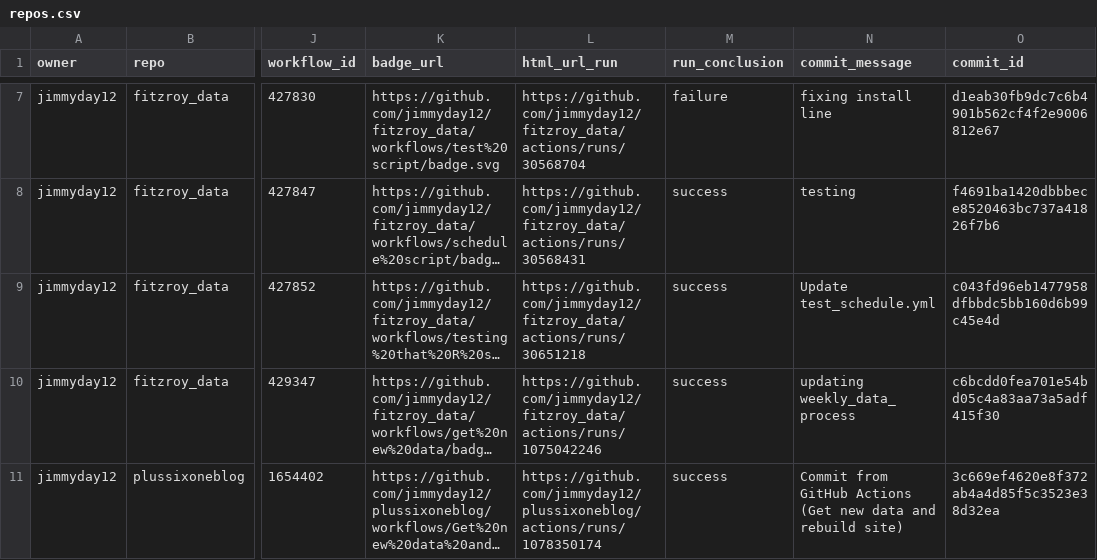
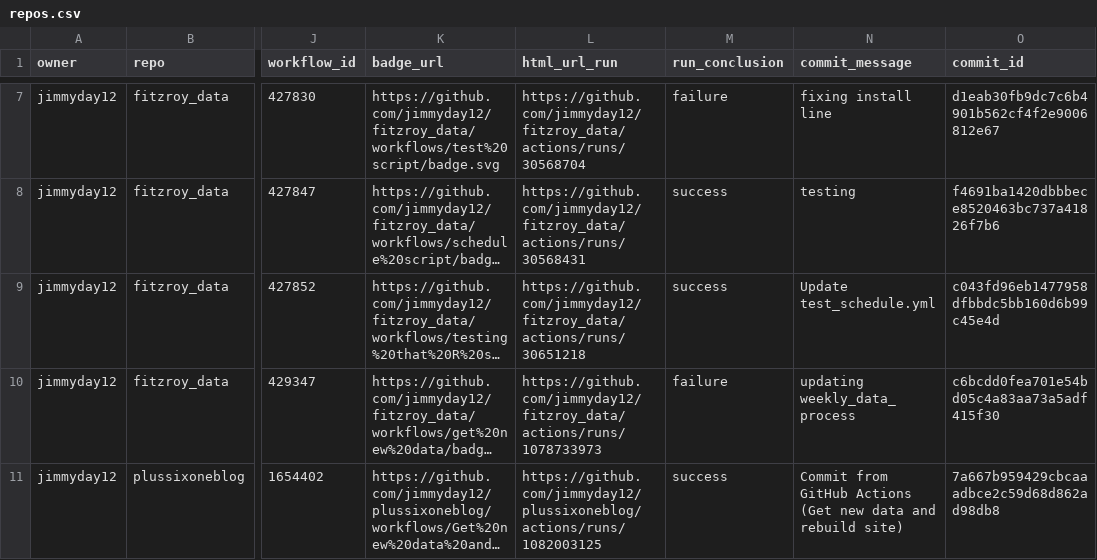
Before and after one commit to jimmyday12/status, a CSV file: repos.csv, drawn as a sheet; only a part is shown, gaps mark what is left out; long unchanged cells end in …; the diff names each change by its address in the sheet, - before the commit and + after, or states it on an @@ line.

```diff
--- a/repos.csv
+++ b/repos.csv
-L10 (html_url_run): https://github.com/jimmyday12/fitzroy_data/actions/runs/1075042246
+L10 (html_url_run): https://github.com/jimmyday12/fitzroy_data/actions/runs/1078733973
-M10 (run_conclusion): success
+M10 (run_conclusion): failure
-L11 (html_url_run): https://github.com/jimmyday12/plussixoneblog/actions/runs/1078350174
+L11 (html_url_run): https://github.com/jimmyday12/plussixoneblog/actions/runs/1082003125
-O11 (commit_id): 3c669ef4620e8f372ab4a4d85f5c3523e38d32ea
+O11 (commit_id): 7a667b959429cbcaaadbce2c59d68d862ad98db8
```
Also changed, not shown: 1 other file.
